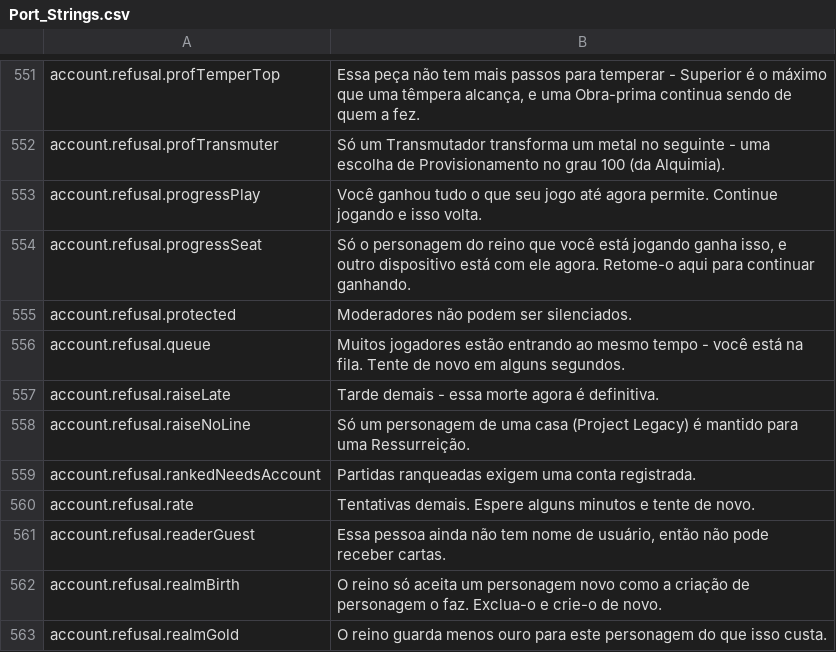
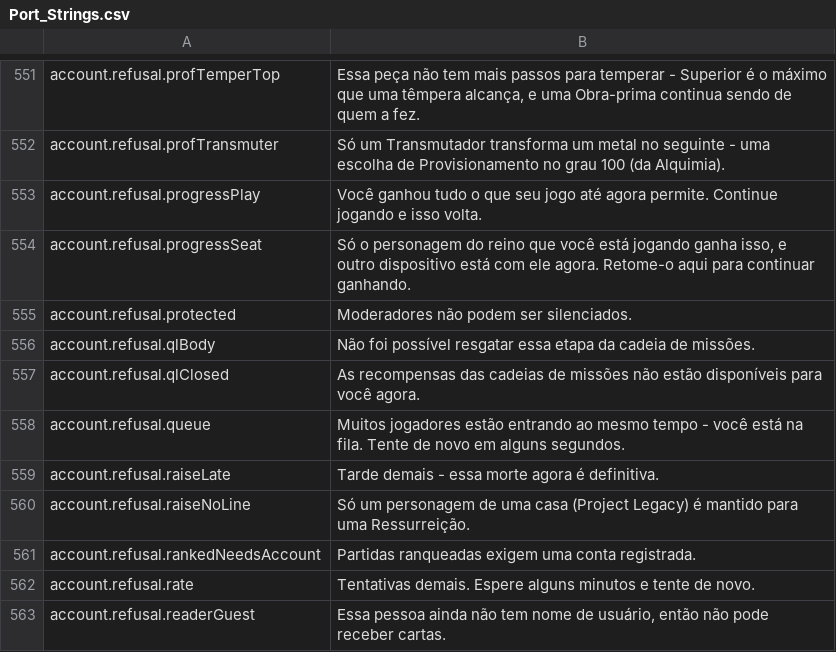
Before and after one commit to Betawolf1213/daggerfall-js-source-voice, a CSV file: locales/pt-BR/Port_Strings.csv, drawn as a sheet; only a part is shown, gaps mark what is left out; the shorter side is filled out with more unchanged rows; the diff names each change by its address in the sheet, - before the commit and + after, or states it on an @@ line.

```diff
--- a/locales/pt-BR/Port_Strings.csv
+++ b/locales/pt-BR/Port_Strings.csv
+row 556: account.refusal.qlBody | Não foi possível resgatar essa etapa da cadeia de missões.
+row 557: account.refusal.qlClosed | As recompensas das cadeias de missões não estão disponíveis para você agora.
```
Also changed, not shown: locales/bg/Port_Strings.csv, locales/es/Port_Strings.csv, 29 other files.
